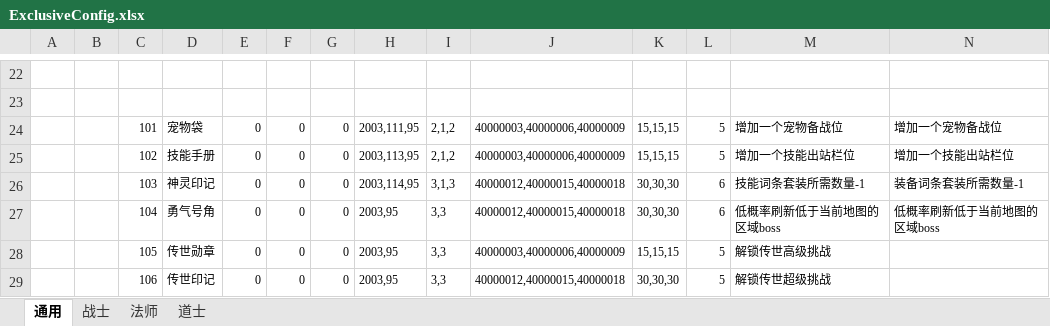
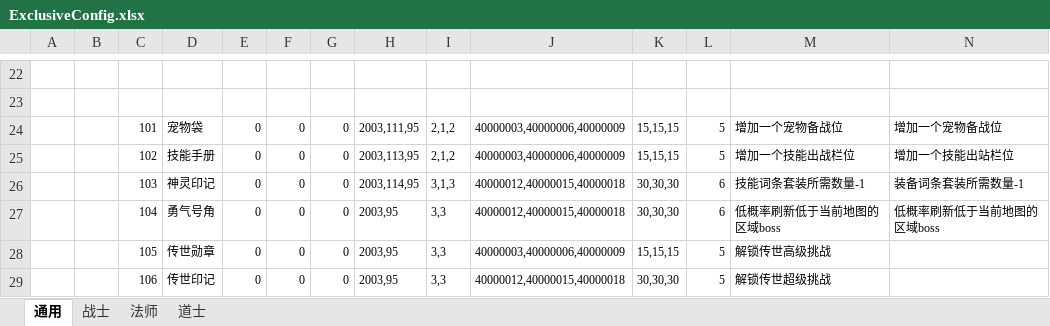
Before and after one commit to wokanjianyang/legend2, an Excel workbook: Excel/ExclusiveConfig.xlsx, sheet 通用, drawn as a sheet; only a part is shown, gaps mark what is left out; values as stored, in another font and other column widths than the file's, no borders; the diff names each change by its address in the sheet, - before the commit and + after, or states it on an @@ line.

```diff
--- a/Excel/ExclusiveConfig.xlsx (sheet 通用)
+++ b/Excel/ExclusiveConfig.xlsx (sheet 通用)
-M25: 增加一个技能出站栏位
+M25: 增加一个技能出战栏位
```
Also changed, not shown: Excel/CardConfig.xlsx, 2 other files.
